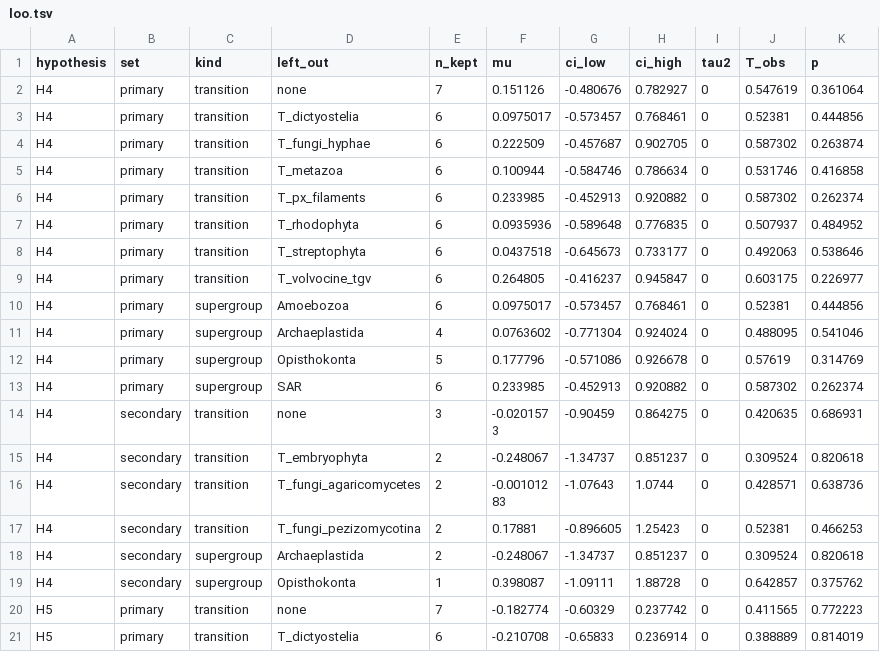
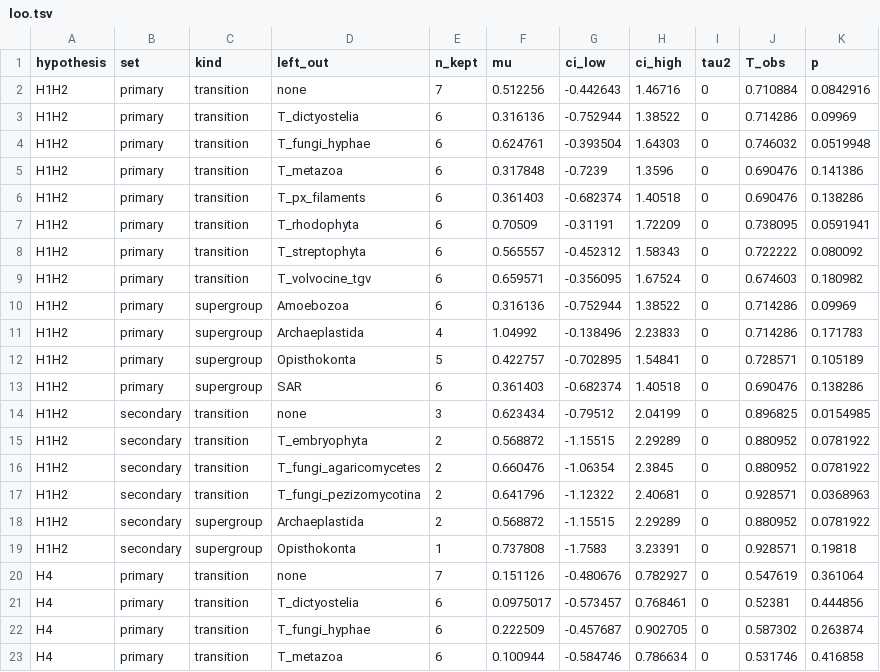
Before and after one commit to evocellnet/hackathon-phase2-multicellularity, a TSV file: results/primary/euk/loo.tsv, drawn as a sheet; only a part is shown; the shorter side is filled out with more unchanged rows.

```diff
--- a/results/primary/euk/loo.tsv
+++ b/results/primary/euk/loo.tsv
@@ -1,2 +1,20 @@
 hypothesis	set	kind	left_out	n_kept	mu	ci_low	ci_high	tau2	T_obs	p
+H1H2	primary	transition	none	7	0.512256	-0.442643	1.46716	0	0.710884	0.0842916
+H1H2	primary	transition	T_dictyostelia	6	0.316136	-0.752944	1.38522	0	0.714286	0.09969
+H1H2	primary	transition	T_fungi_hyphae	6	0.624761	-0.393504	1.64303	0	0.746032	0.0519948
+H1H2	primary	transition	T_metazoa	6	0.317848	-0.7239	1.3596	0	0.690476	0.141386
+H1H2	primary	transition	T_px_filaments	6	0.361403	-0.682374	1.40518	0	0.690476	0.138286
+H1H2	primary	transition	T_rhodophyta	6	0.70509	-0.31191	1.72209	0	0.738095	0.0591941
+H1H2	primary	transition	T_streptophyta	6	0.565557	-0.452312	1.58343	0	0.722222	0.080092
+H1H2	primary	transition	T_volvocine_tgv	6	0.659571	-0.356095	1.67524	0	0.674603	0.180982
+H1H2	primary	supergroup	Amoebozoa	6	0.316136	-0.752944	1.38522	0	0.714286	0.09969
+H1H2	primary	supergroup	Archaeplastida	4	1.04992	-0.138496	2.23833	0	0.714286	0.171783
+H1H2	primary	supergroup	Opisthokonta	5	0.422757	-0.702895	1.54841	0	0.728571	0.105189
+H1H2	primary	supergroup	SAR	6	0.361403	-0.682374	1.40518	0	0.690476	0.138286
+H1H2	secondary	transition	none	3	0.623434	-0.79512	2.04199	0	0.896825	0.0154985
+H1H2	secondary	transition	T_embryophyta	2	0.568872	-1.15515	2.29289	0	0.880952	0.0781922
+H1H2	secondary	transition	T_fungi_agaricomycetes	2	0.660476	-1.06354	2.3845	0	0.880952	0.0781922
+H1H2	secondary	transition	T_fungi_pezizomycotina	2	0.641796	-1.12322	2.40681	0	0.928571	0.0368963
+H1H2	secondary	supergroup	Archaeplastida	2	0.568872	-1.15515	2.29289	0	0.880952	0.0781922
+H1H2	secondary	supergroup	Opisthokonta	1	0.737808	-1.7583	3.23391	0	0.928571	0.19818
 H4	primary	transition	none	7	0.151126	-0.480676	0.782927	0	0.547619	0.361064
```
Also changed, not shown: results/positive_controls/euk/controls.tsv, results/primary/euk/branch_values.tsv, 44 other files.
